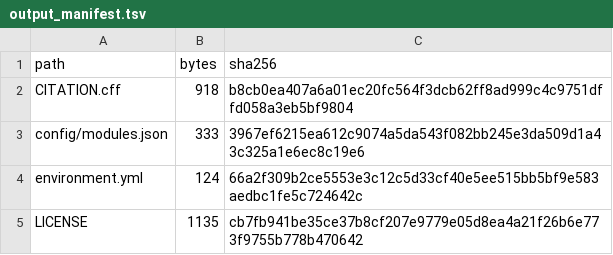
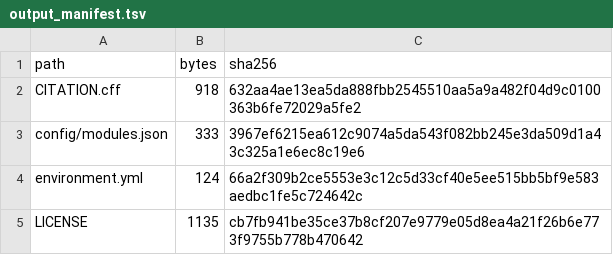
Before and after one commit to ArleneHarrison/arid1a-baf-collateral-dependency, a TSV file: metadata/output_manifest.tsv, drawn as a sheet; only a part is shown; the diff covers the shown part only.

```diff
--- a/metadata/output_manifest.tsv
+++ b/metadata/output_manifest.tsv
@@ -1,3 +1,3 @@
 path	bytes	sha256
-CITATION.cff	918	b8cb0ea407a6a01ec20fc564f3dcb62ff8ad999c4c9751dffd058a3eb5bf9804
+CITATION.cff	918	632aa4ae13ea5da888fbb2545510aa5a9a482f04d9c0100363b6fe72029a5fe2
 config/modules.json	333	3967ef6215ea612c9074a5da543f082bb245e3da509d1a43c325a1e6ec8c19e6
```
Also changed, not shown: 11 removed rows and 48 edited cells elsewhere in this file, 5 other files.
